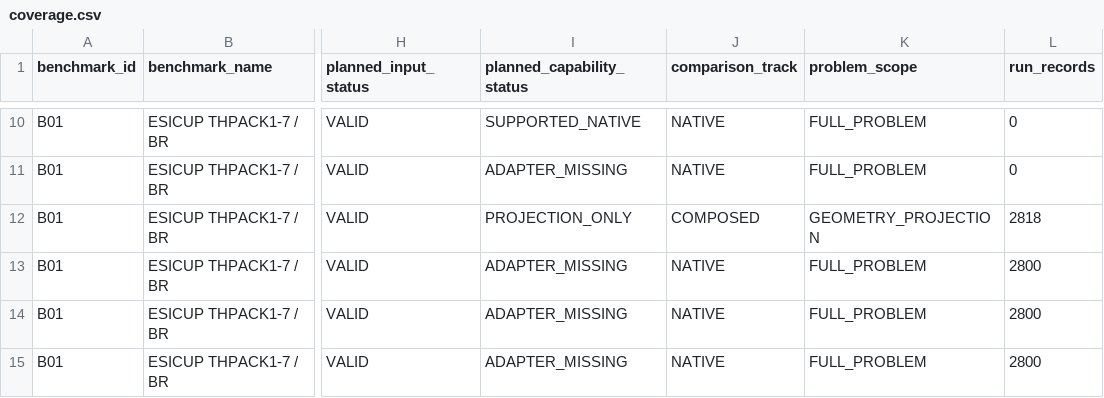
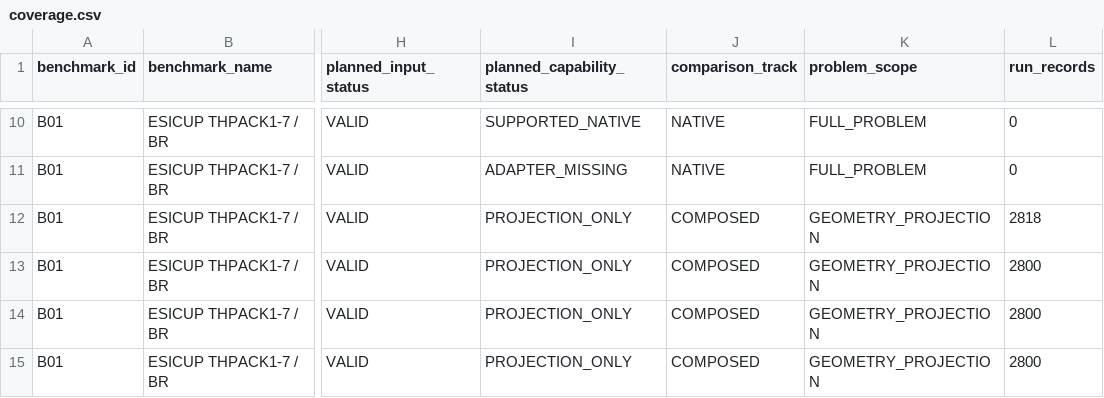
Before and after one commit to hansbug-research/3d-packing-solver-study, a CSV file: results/comprehensive/coverage.csv, drawn as a sheet; only a part is shown, gaps mark what is left out; the diff covers the shown part only; the diff names each change by its address in the sheet, - before the commit and + after, or states it on an @@ line.

```diff
--- a/results/comprehensive/coverage.csv
+++ b/results/comprehensive/coverage.csv
-I13:I15 (planned_capability_status): ADAPTER_MISSING
+I13:I15 (planned_capability_status): PROJECTION_ONLY
-J13:J15 (comparison_track): NATIVE
+J13:J15 (comparison_track): COMPOSED
-K13:K15 (problem_scope): FULL_PROBLEM
+K13:K15 (problem_scope): GEOMETRY_PROJECTION
```
Also changed, not shown: 80 edited cells elsewhere in this file, audit/self_review_log.csv, results/comprehensive/coverage-plan.csv, 18 other files.
